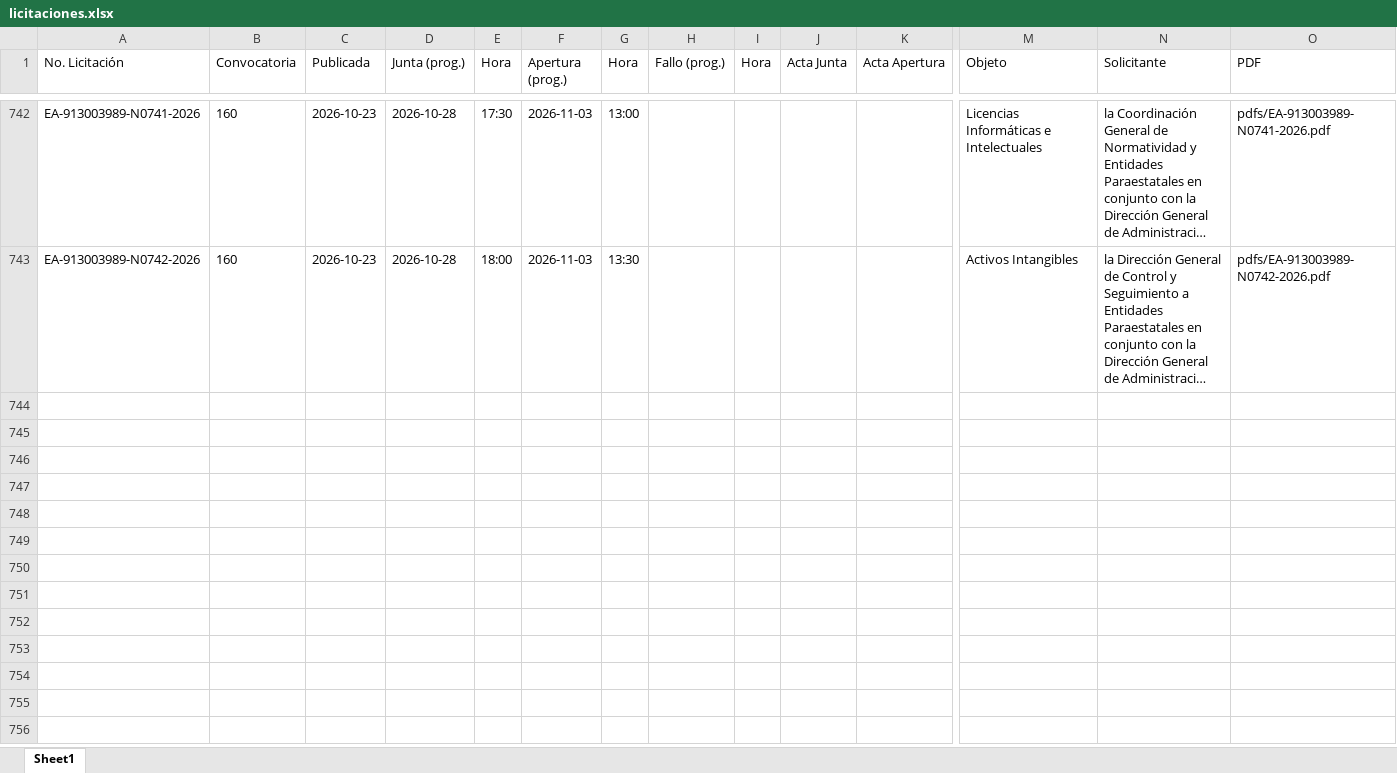
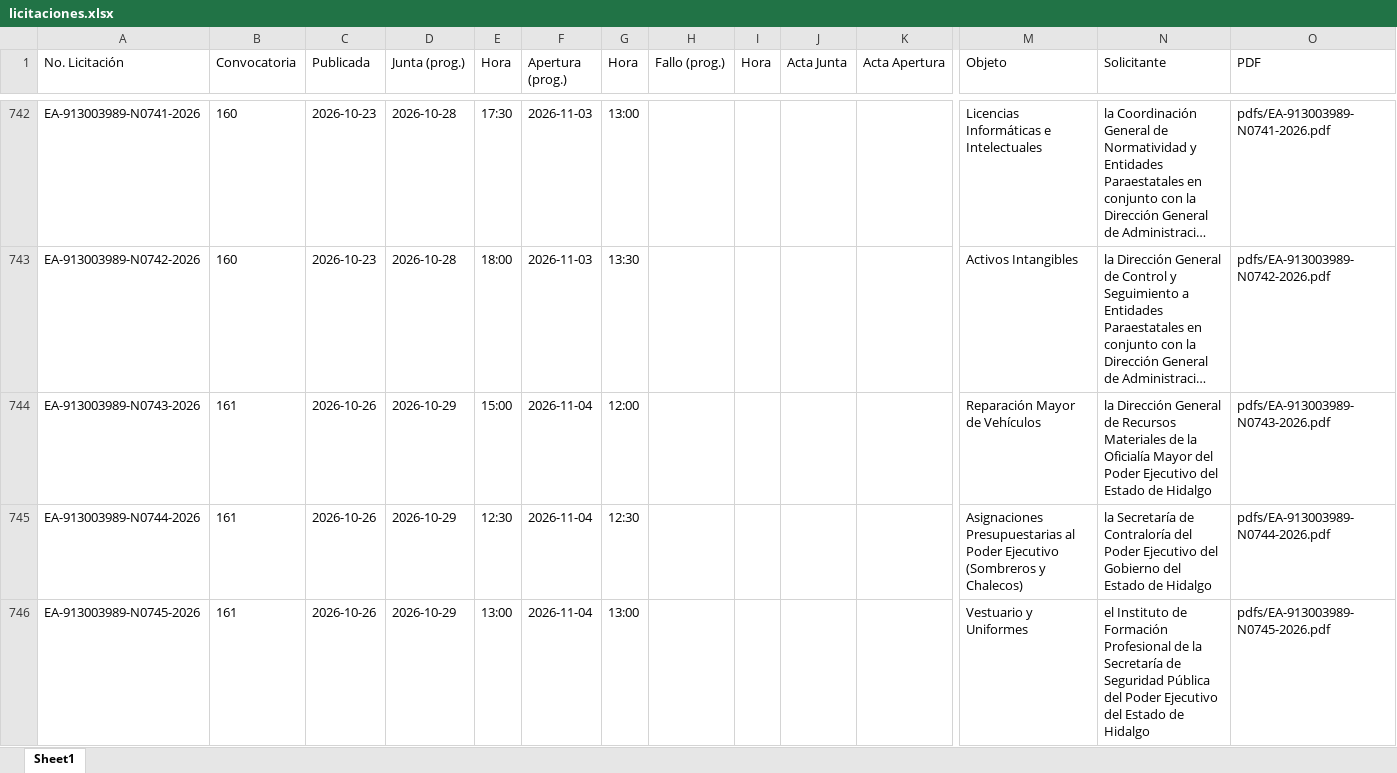
Before and after one commit to aleexroldaansftw/monitorlicitaciones, an Excel workbook: data/licitaciones.xlsx, sheet Sheet1, drawn as a sheet; only a part is shown, gaps mark what is left out; long unchanged cells end in …; values as stored, in another font and other column widths than the file's, no borders; rows hold the shown columns only; the diff covers the shown part only; the diff names each change by its address in the sheet, - before the commit and + after, or states it on an @@ line.

```diff
--- a/data/licitaciones.xlsx (sheet Sheet1)
+++ b/data/licitaciones.xlsx (sheet Sheet1)
+row 744: EA-913003989-N0743-2026 | 161 | 2026-10-26 | 2026-10-29 | 15:00 | 2026-11-04 | 12:00 |  |  |  |  | Reparación Mayor de Vehículos | la Dirección General de Recursos Materiales de la Oficialía Mayor del Poder Ejecutivo del Estado de Hidalgo | pdfs/EA-913003989-N0743-2026.pdf
+row 745: EA-913003989-N0744-2026 | 161 | 2026-10-26 | 2026-10-29 | 12:30 | 2026-11-04 | 12:30 |  |  |  |  | Asignaciones Presupuestarias al Poder Ejecutivo (Sombreros y Chalecos) | la Secretaría de Contraloría del Poder Ejecutivo del Gobierno del Estado de Hidalgo | pdfs/EA-913003989-N0744-2026.pdf
+row 746: EA-913003989-N0745-2026 | 161 | 2026-10-26 | 2026-10-29 | 13:00 | 2026-11-04 | 13:00 |  |  |  |  | Vestuario y Uniformes | el Instituto de Formación Profesional de la Secretaría de Seguridad Pública del Poder Ejecutivo del Estado de Hidalgo | pdfs/EA-913003989-N0745-2026.pdf
```
Also changed, not shown: 7 added rows and 1 edited cell elsewhere in this sheet, 12 other files.
